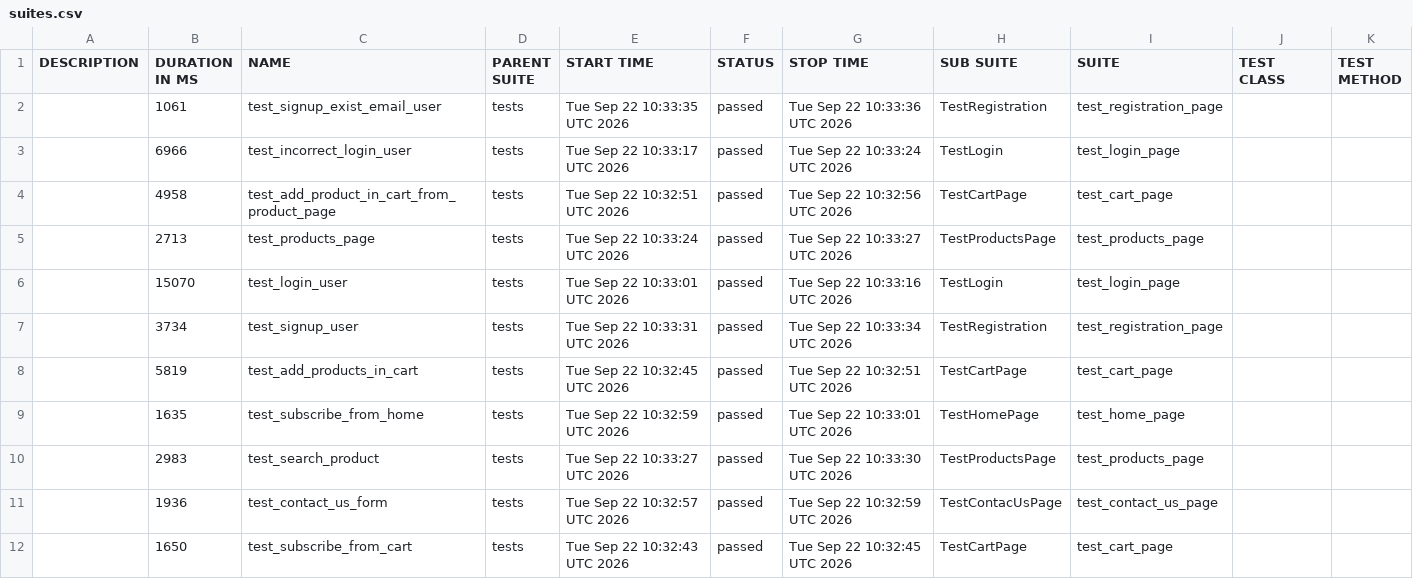
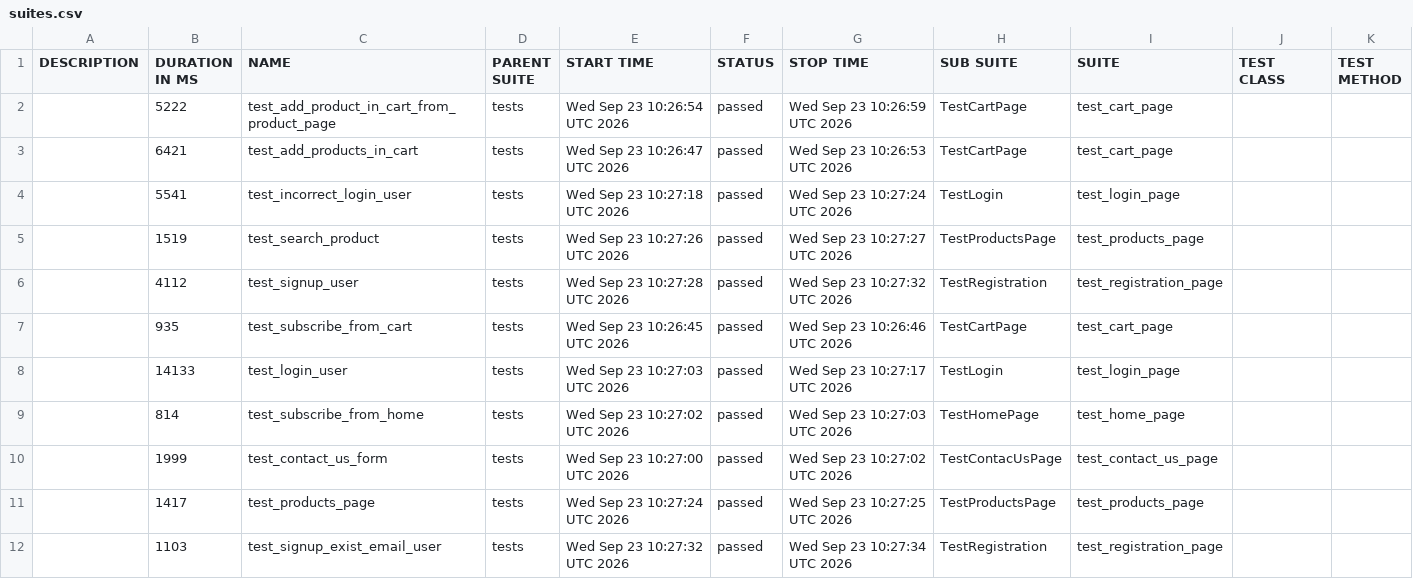
Before and after one commit to AAKats/Marketplace, a CSV file: data/suites.csv, drawn as a sheet.

```diff
--- a/data/suites.csv
+++ b/data/suites.csv
@@ -1,12 +1,12 @@
 "DESCRIPTION","DURATION IN MS","NAME","PARENT SUITE","START TIME","STATUS","STOP TIME","SUB SUITE","SUITE","TEST CLASS","TEST METHOD"
-"","1061","test_signup_exist_email_user","tests","Tue Sep 22 10:33:35 UTC 2026","passed","Tue Sep 22 10:33:36 UTC 2026","TestRegistration","test_registration_page","",""
-"","6966","test_incorrect_login_user","tests","Tue Sep 22 10:33:17 UTC 2026","passed","Tue Sep 22 10:33:24 UTC 2026","TestLogin","test_login_page","",""
-"","4958","test_add_product_in_cart_from_product_page","tests","Tue Sep 22 10:32:51 UTC 2026","passed","Tue Sep 22 10:32:56 UTC 2026","TestCartPage","test_cart_page","",""
-"","2713","test_products_page","tests","Tue Sep 22 10:33:24 UTC 2026","passed","Tue Sep 22 10:33:27 UTC 2026","TestProductsPage","test_products_page","",""
-"","15070","test_login_user","tests","Tue Sep 22 10:33:01 UTC 2026","passed","Tue Sep 22 10:33:16 UTC 2026","TestLogin","test_login_page","",""
-"","3734","test_signup_user","tests","Tue Sep 22 10:33:31 UTC 2026","passed","Tue Sep 22 10:33:34 UTC 2026","TestRegistration","test_registration_page","",""
-"","5819","test_add_products_in_cart","tests","Tue Sep 22 10:32:45 UTC 2026","passed","Tue Sep 22 10:32:51 UTC 2026","TestCartPage","test_cart_page","",""
-"","1635","test_subscribe_from_home","tests","Tue Sep 22 10:32:59 UTC 2026","passed","Tue Sep 22 10:33:01 UTC 2026","TestHomePage","test_home_page","",""
-"","2983","test_search_product","tests","Tue Sep 22 10:33:27 UTC 2026","passed","Tue Sep 22 10:33:30 UTC 2026","TestProductsPage","test_products_page","",""
-"","1936","test_contact_us_form","tests","Tue Sep 22 10:32:57 UTC 2026","passed","Tue Sep 22 10:32:59 UTC 2026","TestContacUsPage","test_contact_us_page","",""
-"","1650","test_subscribe_from_cart","tests","Tue Sep 22 10:32:43 UTC 2026","passed","Tue Sep 22 10:32:45 UTC 2026","TestCartPage","test_cart_page","",""
+"","5222","test_add_product_in_cart_from_product_page","tests","Wed Sep 23 10:26:54 UTC 2026","passed","Wed Sep 23 10:26:59 UTC 2026","TestCartPage","test_cart_page","",""
+"","6421","test_add_products_in_cart","tests","Wed Sep 23 10:26:47 UTC 2026","passed","Wed Sep 23 10:26:53 UTC 2026","TestCartPage","test_cart_page","",""
+"","5541","test_incorrect_login_user","tests","Wed Sep 23 10:27:18 UTC 2026","passed","Wed Sep 23 10:27:24 UTC 2026","TestLogin","test_login_page","",""
+"","1519","test_search_product","tests","Wed Sep 23 10:27:26 UTC 2026","passed","Wed Sep 23 10:27:27 UTC 2026","TestProductsPage","test_products_page","",""
+"","4112","test_signup_user","tests","Wed Sep 23 10:27:28 UTC 2026","passed","Wed Sep 23 10:27:32 UTC 2026","TestRegistration","test_registration_page","",""
+"","935","test_subscribe_from_cart","tests","Wed Sep 23 10:26:45 UTC 2026","passed","Wed Sep 23 10:26:46 UTC 2026","TestCartPage","test_cart_page","",""
+"","14133","test_login_user","tests","Wed Sep 23 10:27:03 UTC 2026","passed","Wed Sep 23 10:27:17 UTC 2026","TestLogin","test_login_page","",""
+"","814","test_subscribe_from_home","tests","Wed Sep 23 10:27:02 UTC 2026","passed","Wed Sep 23 10:27:03 UTC 2026","TestHomePage","test_home_page","",""
+"","1999","test_contact_us_form","tests","Wed Sep 23 10:27:00 UTC 2026","passed","Wed Sep 23 10:27:02 UTC 2026","TestContacUsPage","test_contact_us_page","",""
+"","1417","test_products_page","tests","Wed Sep 23 10:27:24 UTC 2026","passed","Wed Sep 23 10:27:25 UTC 2026","TestProductsPage","test_products_page","",""
+"","1103","test_signup_exist_email_user","tests","Wed Sep 23 10:27:32 UTC 2026","passed","Wed Sep 23 10:27:34 UTC 2026","TestRegistration","test_registration_page","",""
```
Also changed, not shown: data/behaviors.csv, 47 other files.
